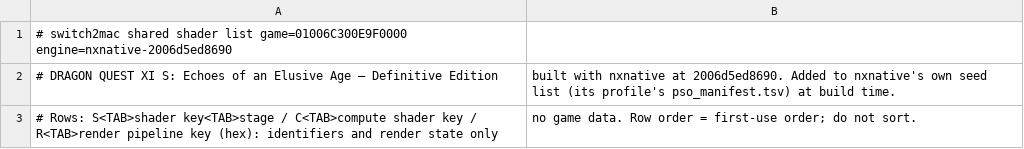
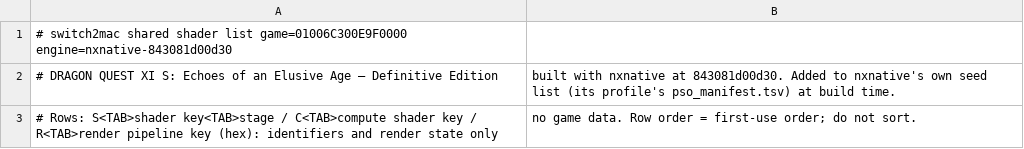
Before and after one commit to IT-Kwj/switch2mac, a TSV file: games/dragon-quest-xi-s-echoes-of-an-elusive-age-definitive-edition/shader_list.tsv, drawn as a sheet.

```diff
--- a/games/dragon-quest-xi-s-echoes-of-an-elusive-age-definitive-edition/shader_list.tsv
+++ b/games/dragon-quest-xi-s-echoes-of-an-elusive-age-definitive-edition/shader_list.tsv
@@ -1,3 +1,3 @@
-# switch2mac shared shader list	game=01006C300E9F0000	engine=nxnative-2006d5ed8690
-# DRAGON QUEST XI S: Echoes of an Elusive Age – Definitive Edition, built with nxnative at 2006d5ed8690. Added to nxnative's own seed list (its profile's pso_manifest.tsv) at build time.
+# switch2mac shared shader list	game=01006C300E9F0000	engine=nxnative-843081d00d30
+# DRAGON QUEST XI S: Echoes of an Elusive Age – Definitive Edition, built with nxnative at 843081d00d30. Added to nxnative's own seed list (its profile's pso_manifest.tsv) at build time.
 # Rows: S<TAB>shader key<TAB>stage / C<TAB>compute shader key / R<TAB>render pipeline key (hex): identifiers and render state only, no game data. Row order = first-use order; do not sort.
```
Also changed, not shown: 2 other files.
